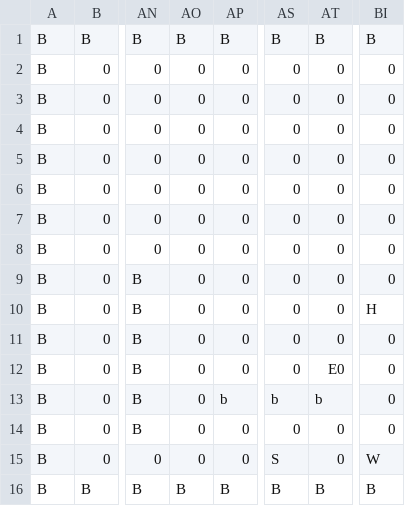
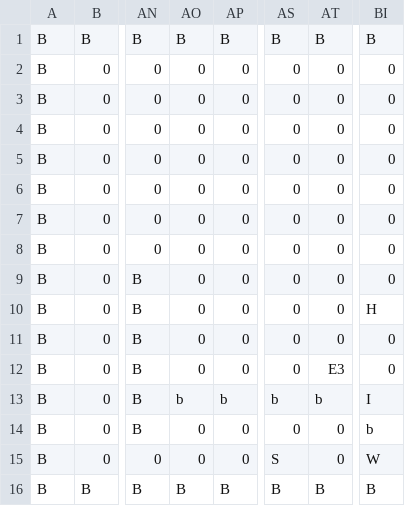
Before and after one commit to Discopydd/MyGame, a CSV file: project/Resources/map/map4.csv, drawn as a sheet; only a part is shown, gaps mark what is left out; the diff names each change by its address in the sheet, - before the commit and + after, or states it on an @@ line.

```diff
--- a/project/Resources/map/map4.csv
+++ b/project/Resources/map/map4.csv
-AT12: E0
+AT12: E3
-AO13: 0
+AO13: b
-BI13: 0
+BI13: I
-BI14: 0
+BI14: b
```
Also changed, not shown: project/Resources/map/map3.csv, project/Resources/map/map5.csv, 11 other files.
